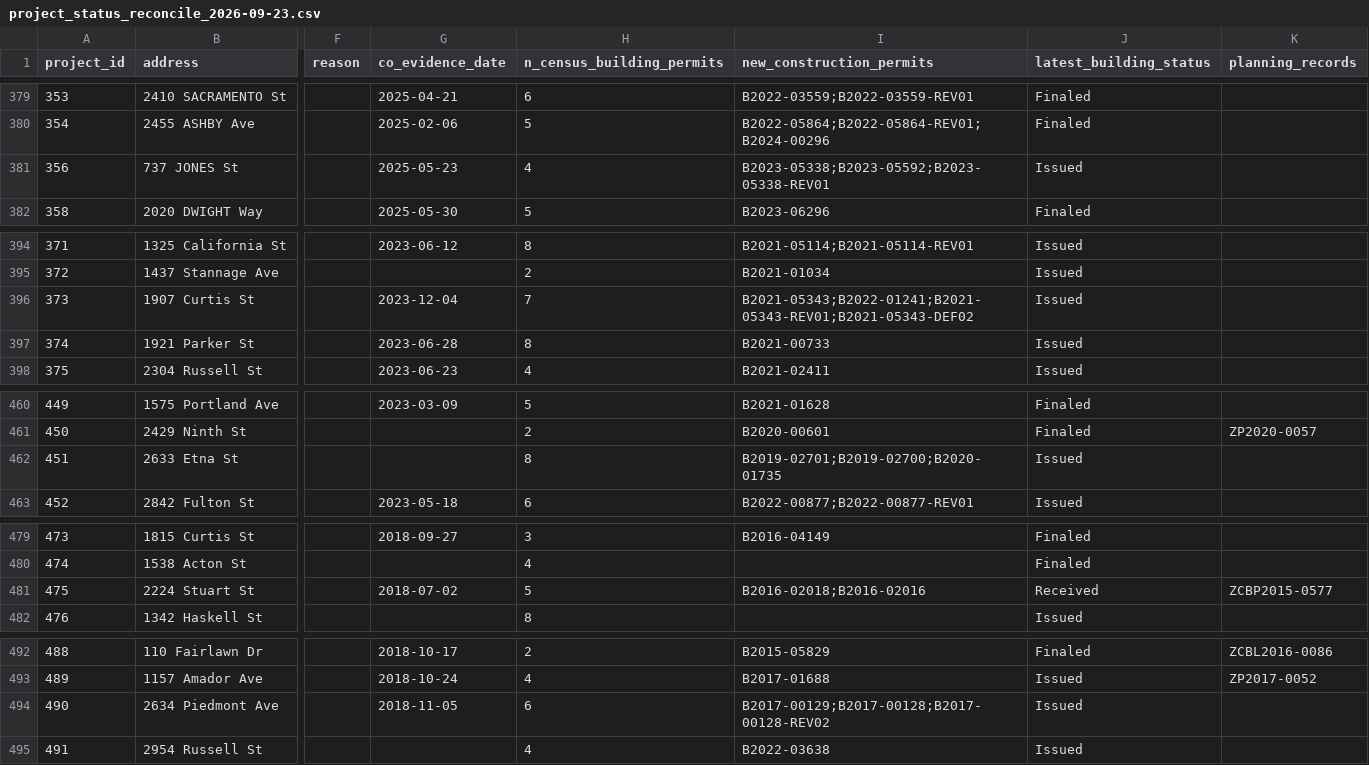
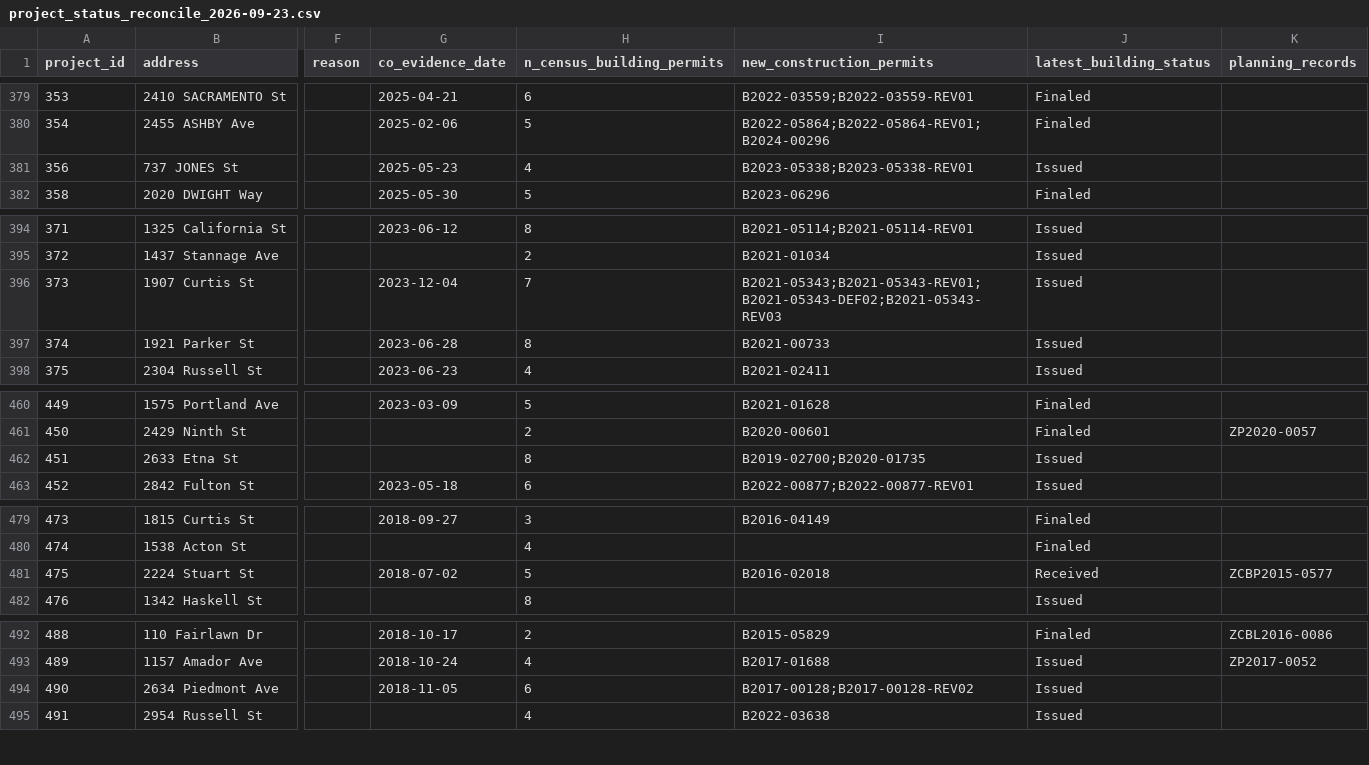
Before and after one commit to blockXblock/berkeley-housing-analysis, a CSV file: data/derived/project_status_reconcile_2026-09-23.csv, drawn as a sheet; only a part is shown, gaps mark what is left out; the diff covers the shown part only; the diff names each change by its address in the sheet, - before the commit and + after, or states it on an @@ line.

```diff
--- a/data/derived/project_status_reconcile_2026-09-23.csv
+++ b/data/derived/project_status_reconcile_2026-09-23.csv
-I381 (new_construction_permits): B2023-05338;B2023-05592;B2023-05338-REV01
+I381 (new_construction_permits): B2023-05338;B2023-05338-REV01
-I396 (new_construction_permits): B2021-05343;B2022-01241;B2021-05343-REV01;B2021-05343-DEF02
+I396 (new_construction_permits): B2021-05343;B2021-05343-REV01;B2021-05343-DEF02;B2021-05343-REV03
-I462 (new_construction_permits): B2019-02701;B2019-02700;B2020-01735
+I462 (new_construction_permits): B2019-02700;B2020-01735
-I481 (new_construction_permits): B2016-02018;B2016-02016
+I481 (new_construction_permits): B2016-02018
-I494 (new_construction_permits): B2017-00129;B2017-00128;B2017-00128-REV02
+I494 (new_construction_permits): B2017-00128;B2017-00128-REV02
```
Also changed, not shown: 1 added row, 1 removed row and 24 edited cells elsewhere in this file, 2 other files.
